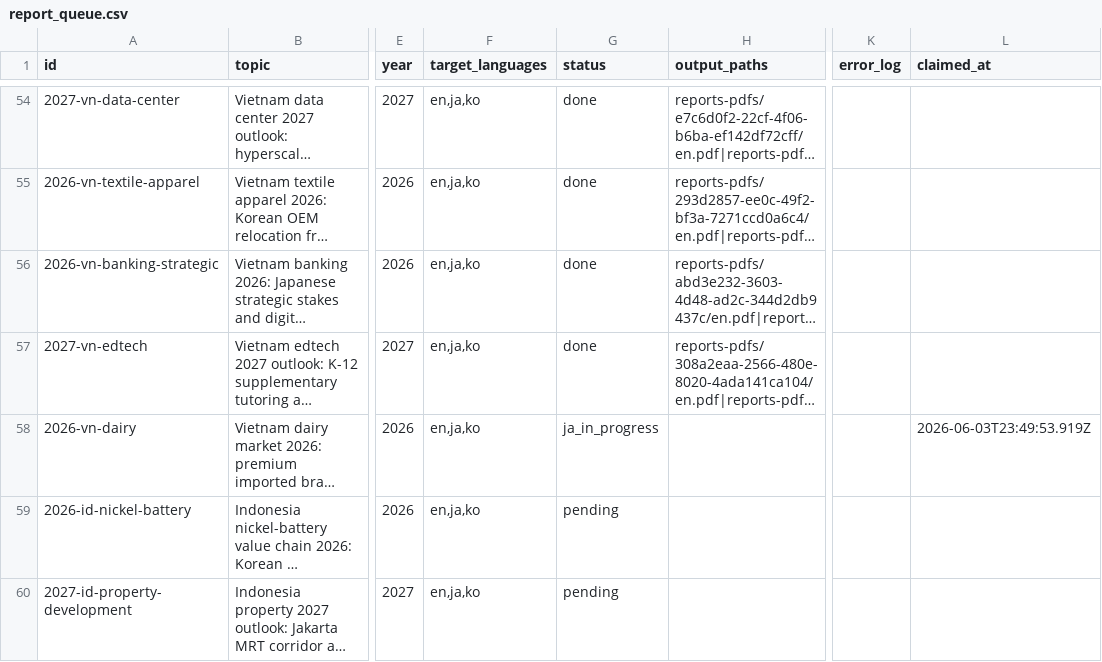
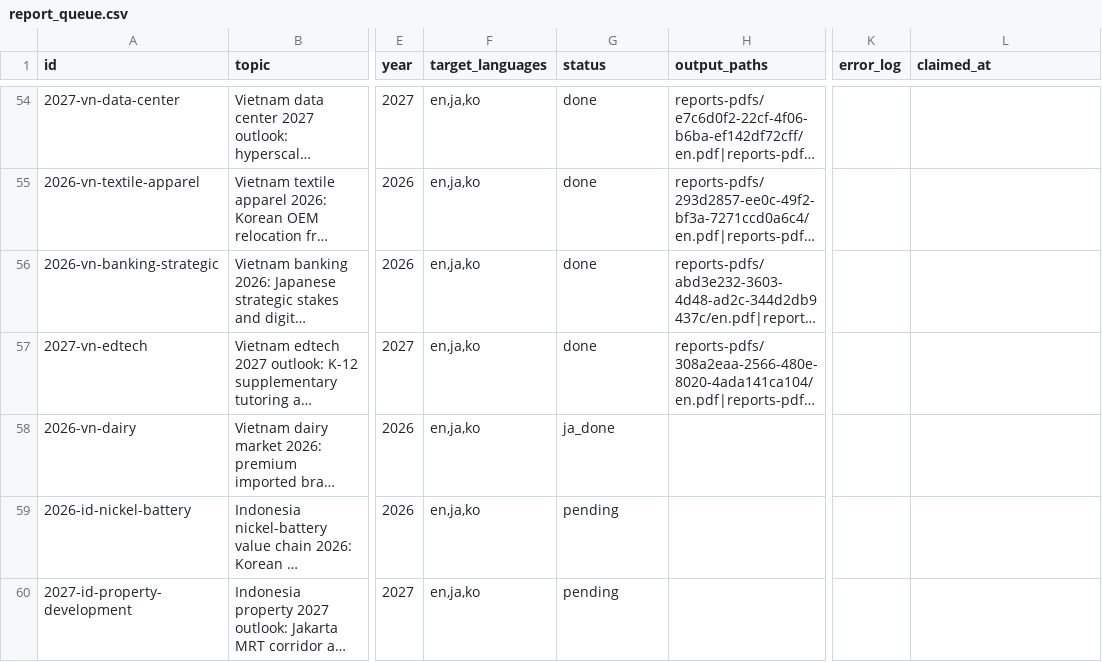
Before and after one commit to henryvn2004-arch/kira-research, a CSV file: data/report_queue.csv, drawn as a sheet; only a part is shown, gaps mark what is left out; long unchanged cells end in …; the diff names each change by its address in the sheet, - before the commit and + after, or states it on an @@ line.

Commit message:
batch: JA done for 2026-vn-dairy

```diff
--- a/data/report_queue.csv
+++ b/data/report_queue.csv
-G58 (status): ja_in_progress
+G58 (status): ja_done
-L58 (claimed_at): 2026-06-03T23:49:53.919Z
+L58 (claimed_at): (empty)
```
Also changed, not shown: 1 other file.
